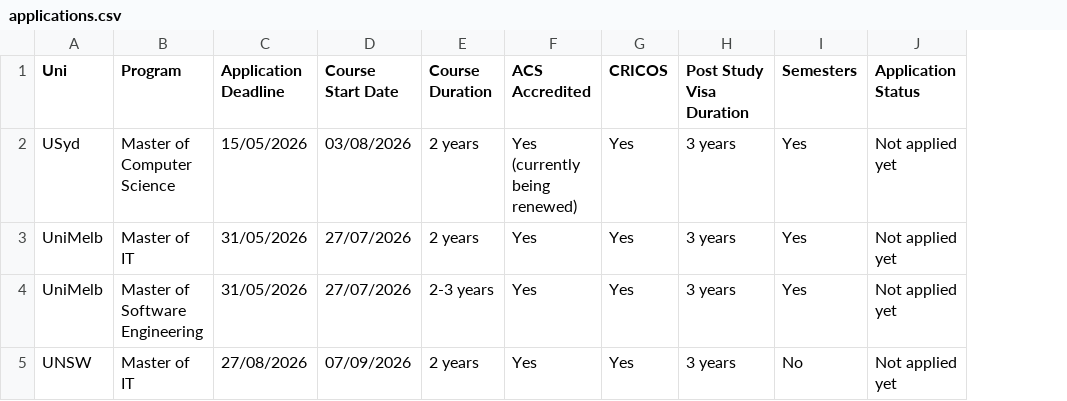
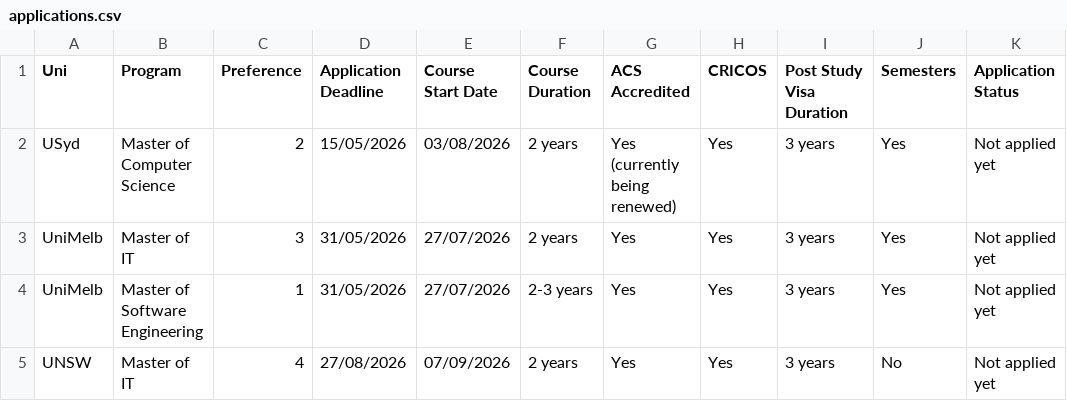
Before and after one commit to advait-rao/uni-tracker, a CSV file: data/applications.csv, drawn as a sheet; only a part is shown; the diff names each change by its address in the sheet, - before the commit and + after, or states it on an @@ line.

Commit message:
feat: refine tracker preferences and responsive behavior

```diff
--- a/data/applications.csv
+++ b/data/applications.csv
+column C (Preference), rows 2-5: 2 | 3 | 1 | 4
```
Also changed, not shown: 4 other files.
